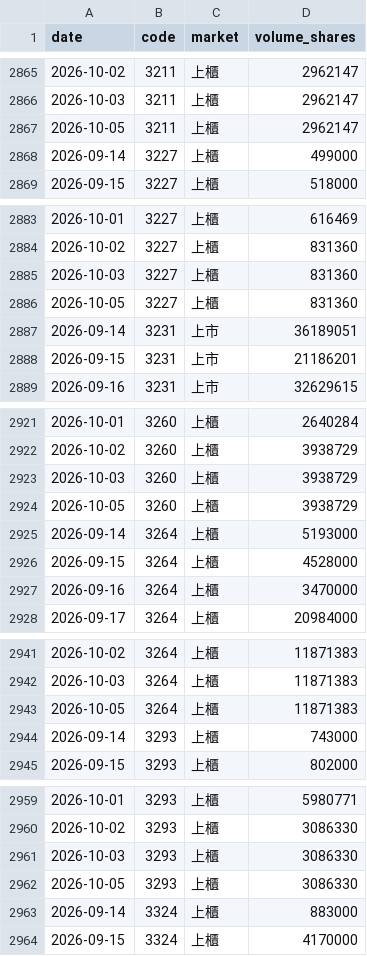
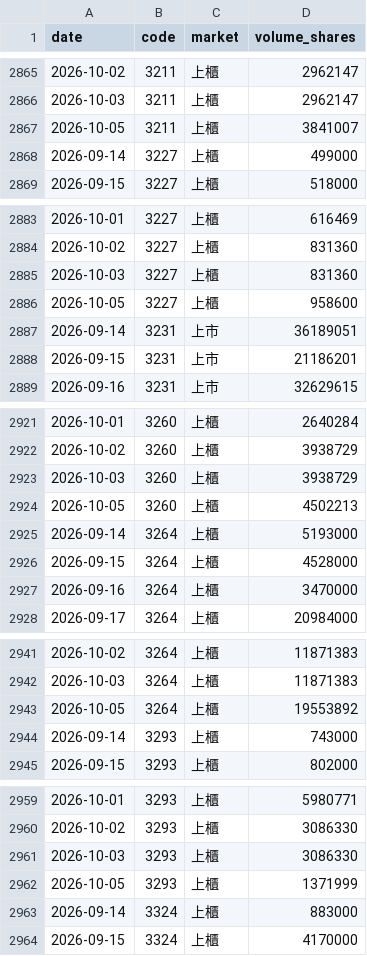
Before and after one commit to CafeBear7/OI-VOLUME-RATIO, a CSV file: docs/data/history.csv, drawn as a sheet; only a part is shown, gaps mark what is left out; the diff covers the shown part only.

```diff
--- a/docs/data/history.csv
+++ b/docs/data/history.csv
@@ -2866,3 +2866,3 @@ date,code,market,volume_shares
 2026-10-03,3211,上櫃,2962147
-2026-10-05,3211,上櫃,2962147
+2026-10-05,3211,上櫃,3841007
 2026-09-14,3227,上櫃,499000
@@ -2885,3 +2885,3 @@ date,code,market,volume_shares
 2026-10-03,3227,上櫃,831360
-2026-10-05,3227,上櫃,831360
+2026-10-05,3227,上櫃,958600
 2026-09-14,3231,上市,36189051
@@ -2923,3 +2923,3 @@ date,code,market,volume_shares
 2026-10-03,3260,上櫃,3938729
-2026-10-05,3260,上櫃,3938729
+2026-10-05,3260,上櫃,4502213
 2026-09-14,3264,上櫃,5193000
@@ -2942,3 +2942,3 @@ date,code,market,volume_shares
 2026-10-03,3264,上櫃,11871383
-2026-10-05,3264,上櫃,11871383
+2026-10-05,3264,上櫃,19553892
 2026-09-14,3293,上櫃,743000
@@ -2961,3 +2961,3 @@ date,code,market,volume_shares
 2026-10-03,3293,上櫃,3086330
-2026-10-05,3293,上櫃,3086330
+2026-10-05,3293,上櫃,1371999
 2026-09-14,3324,上櫃,883000
```
Also changed, not shown: 43 edited cells elsewhere in this file, 1 other file.
